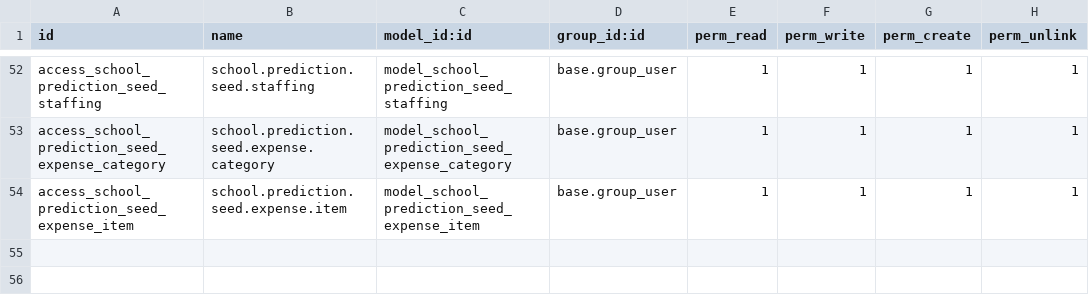
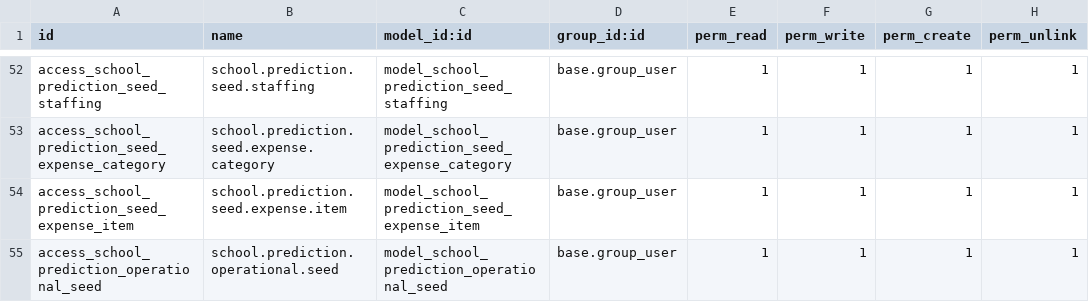
Before and after one commit to hsedaty/odoo, a CSV file: addons/school_planning/security/ir.model.access.csv, drawn as a sheet; only a part is shown, gaps mark what is left out; the diff names each change by its address in the sheet, - before the commit and + after, or states it on an @@ line.

Commit message:
feat: Implement detailed expense management for school planning
- Added a new model for operational expenses with fields for category, curriculum, pricing, and frequency.
- Introduced XML data for operational expense seeds, including various digital and management resources.
- Enhanced forecast and actual views to include detailed expense widgets, conditionally rendering based on dataset type.
- Created a new JavaScript component for managing detailed expenses, allowing users to create and select expense estimates.
- Updated the academic years model to support detailed expense calculations and selections.
- Improved user interface for displaying and managing expenses in the school planning module.

```diff
--- a/addons/school_planning/security/ir.model.access.csv
+++ b/addons/school_planning/security/ir.model.access.csv
+row 55: access_school_prediction_operational_seed | school.prediction.operational.seed | model_school_prediction_operational_seed | base.group_user | 1 | 1 | 1 | 1
```
Also changed, not shown: 15 other files.
